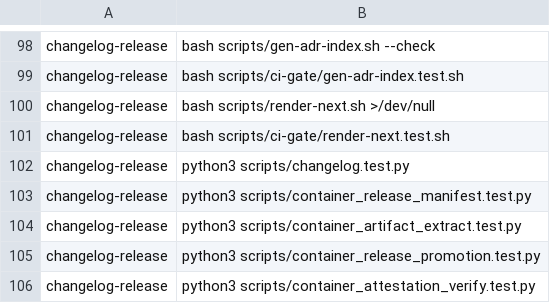
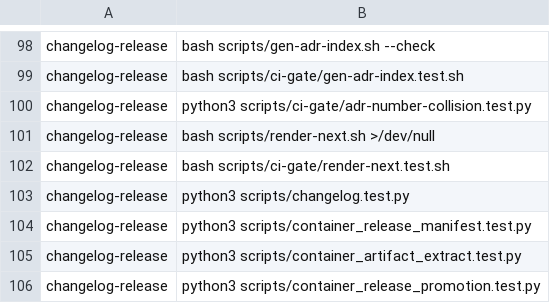
Before and after one commit to Verjson/.github, a TSV file: scripts/actions-ci-groups.tsv, drawn as a sheet; only a part is shown, gaps mark what is left out; the shorter side is filled out with more unchanged rows; the diff names each change by its address in the sheet, - before the commit and + after, or states it on an @@ line.

```diff
--- a/scripts/actions-ci-groups.tsv
+++ b/scripts/actions-ci-groups.tsv
+row 100: changelog-release | python3 scripts/ci-gate/adr-number-collision.test.py
```
Also changed, not shown: 4 other files.
